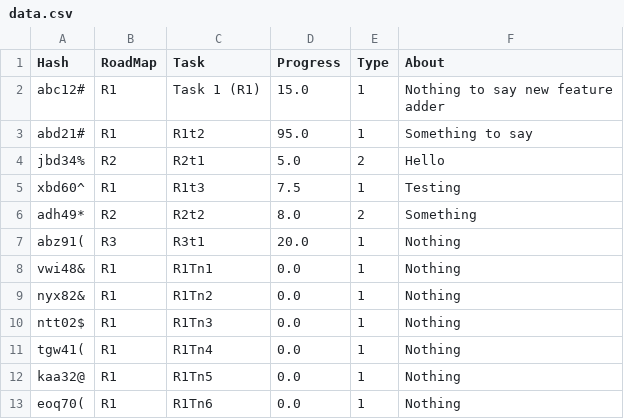
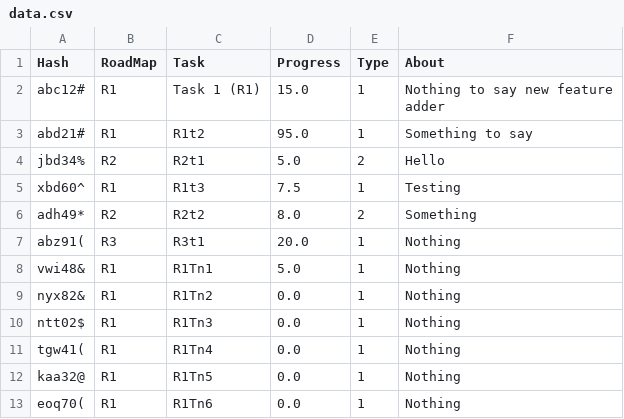
Before and after one commit to javidh0/RoadMap-GUI, a CSV file: data/data.csv, drawn as a sheet.

```diff
--- a/data/data.csv
+++ b/data/data.csv
@@ -8,3 +8,3 @@ adh49*,R2,R2t2,8.0,2,Something
 abz91(,R3,R3t1,20.0,1,Nothing
-vwi48&,R1,R1Tn1,0.0,1,Nothing
+vwi48&,R1,R1Tn1,5.0,1,Nothing
 nyx82&,R1,R1Tn2,0.0,1,Nothing
```
Also changed, not shown: 1 other file.
